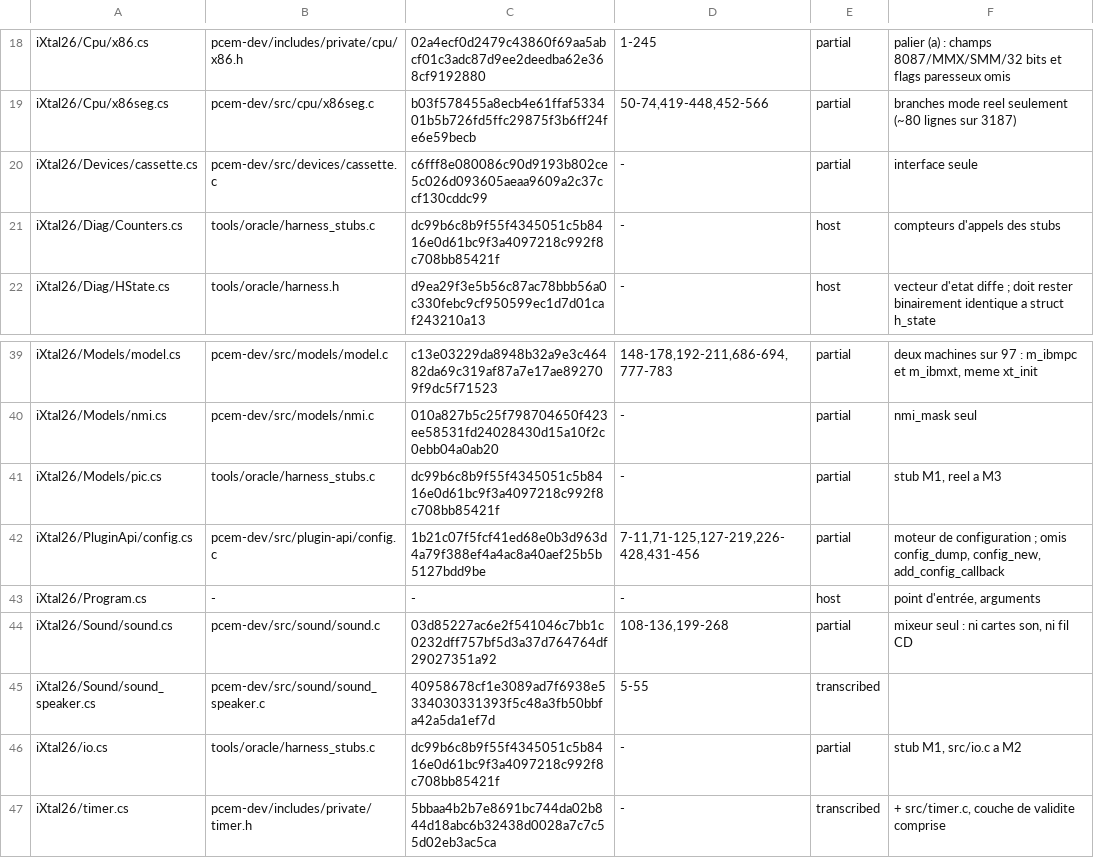
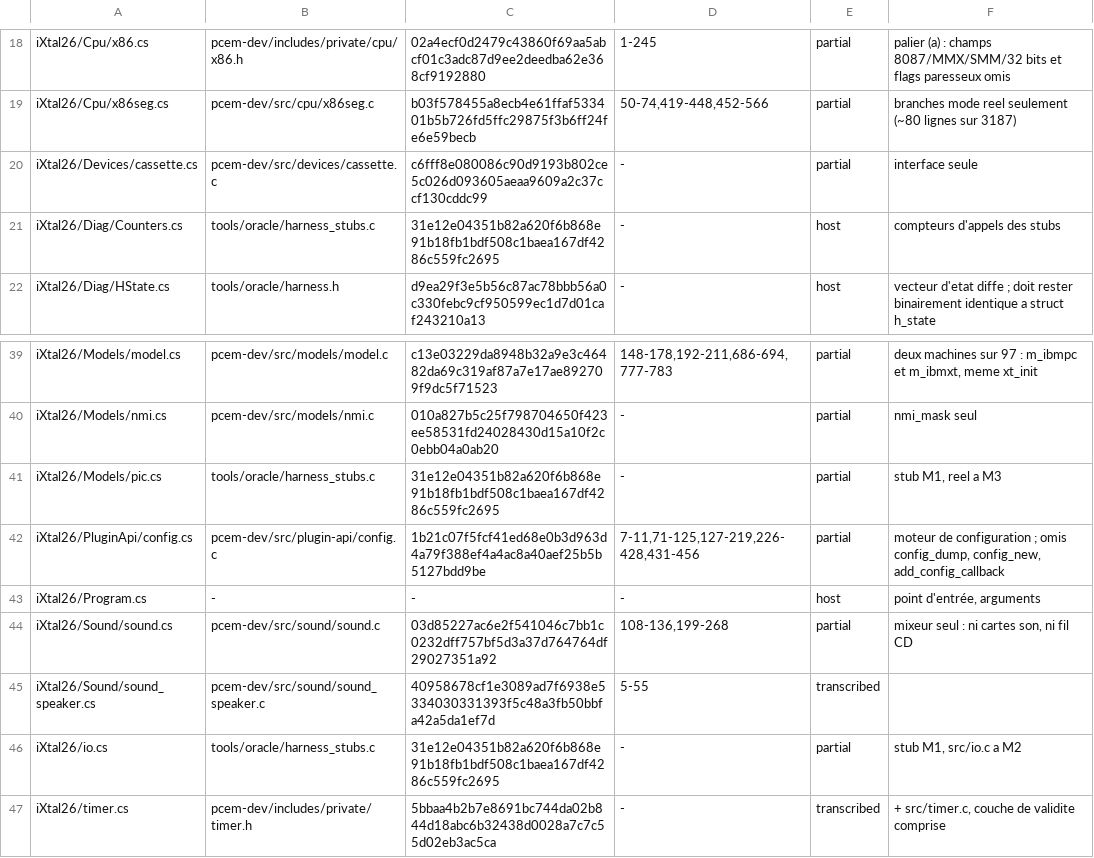
Before and after one commit to jpeloille/iXtal928, a TSV file: oracle.tsv, drawn as a sheet; only a part is shown, gaps mark what is left out.

```diff
--- a/oracle.tsv
+++ b/oracle.tsv
@@ -20,3 +20,3 @@ iXtal26/Cpu/x86seg.cs	pcem-dev/src/cpu/x86seg.c	b03f578455a8ecb4e61ffaf533401b5b
 iXtal26/Devices/cassette.cs	pcem-dev/src/devices/cassette.c	c6fff8e080086c90d9193b802ce5c026d093605aeaa9609a2c37ccf130cddc99	-	partial	interface seule
-iXtal26/Diag/Counters.cs	tools/oracle/harness_stubs.c	dc99b6c8b9f55f4345051c5b8416e0d61bc9f3a4097218c992f8c708bb85421f	-	host	compteurs d'appels des stubs
+iXtal26/Diag/Counters.cs	tools/oracle/harness_stubs.c	31e12e04351b82a620f6b868e91b18fb1bdf508c1baea167df4286c559fc2695	-	host	compteurs d'appels des stubs
 iXtal26/Diag/HState.cs	tools/oracle/harness.h	d9ea29f3e5b56c87ac78bbb56a0c330febc9cf950599ec1d7d01caf243210a13	-	host	vecteur d'etat diffe ; doit rester binairement identique a struct h_state
@@ -40,3 +40,3 @@ iXtal26/Models/model.cs	pcem-dev/src/models/model.c	c13e03229da8948b32a9e3c46482
 iXtal26/Models/nmi.cs	pcem-dev/src/models/nmi.c	010a827b5c25f798704650f423ee58531fd24028430d15a10f2c0ebb04a0ab20	-	partial	nmi_mask seul
-iXtal26/Models/pic.cs	tools/oracle/harness_stubs.c	dc99b6c8b9f55f4345051c5b8416e0d61bc9f3a4097218c992f8c708bb85421f	-	partial	stub M1, reel a M3
+iXtal26/Models/pic.cs	tools/oracle/harness_stubs.c	31e12e04351b82a620f6b868e91b18fb1bdf508c1baea167df4286c559fc2695	-	partial	stub M1, reel a M3
 iXtal26/PluginApi/config.cs	pcem-dev/src/plugin-api/config.c	1b21c07f5fcf41ed68e0b3d963d4a79f388ef4a4ac8a40aef25b5b5127bdd9be	7-11,71-125,127-219,226-428,431-456	partial	moteur de configuration ; omis config_dump, config_new, add_config_callback
@@ -45,3 +45,3 @@ iXtal26/Sound/sound.cs	pcem-dev/src/sound/sound.c	03d85227ac6e2f541046c7bb1c0232
 iXtal26/Sound/sound_speaker.cs	pcem-dev/src/sound/sound_speaker.c	40958678cf1e3089ad7f6938e5334030331393f5c48a3fb50bbfa42a5da1ef7d	5-55	transcribed	
-iXtal26/io.cs	tools/oracle/harness_stubs.c	dc99b6c8b9f55f4345051c5b8416e0d61bc9f3a4097218c992f8c708bb85421f	-	partial	stub M1, src/io.c a M2
+iXtal26/io.cs	tools/oracle/harness_stubs.c	31e12e04351b82a620f6b868e91b18fb1bdf508c1baea167df4286c559fc2695	-	partial	stub M1, src/io.c a M2
 iXtal26/timer.cs	pcem-dev/includes/private/timer.h	5bbaa4b2b7e8691bc744da02b844d18abc6b32438d0028a7c7c55d02eb3ac5ca	-	transcribed	+ src/timer.c, couche de validite comprise
```
Also changed, not shown: 1 other file.
